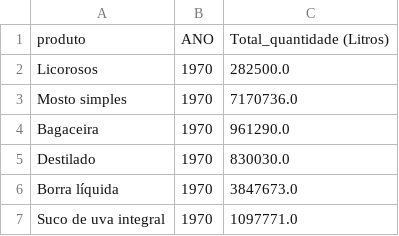
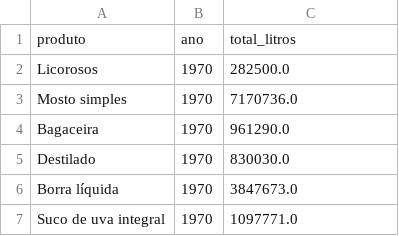
Before and after one commit to maiagia/api-etl-pipeline, a CSV file: etl/output/dados_producao.csv, drawn as a sheet; only a part is shown.

Commit message:
renamed column names

```diff
--- a/etl/output/dados_producao.csv
+++ b/etl/output/dados_producao.csv
@@ -1,2 +1,2 @@
-produto,ANO,Total_quantidade (Litros)
+produto,ano,total_litros
 Licorosos,1970,282500.0
```
Also changed, not shown: etl/output/dados_exportacao.csv, 1 other file.
